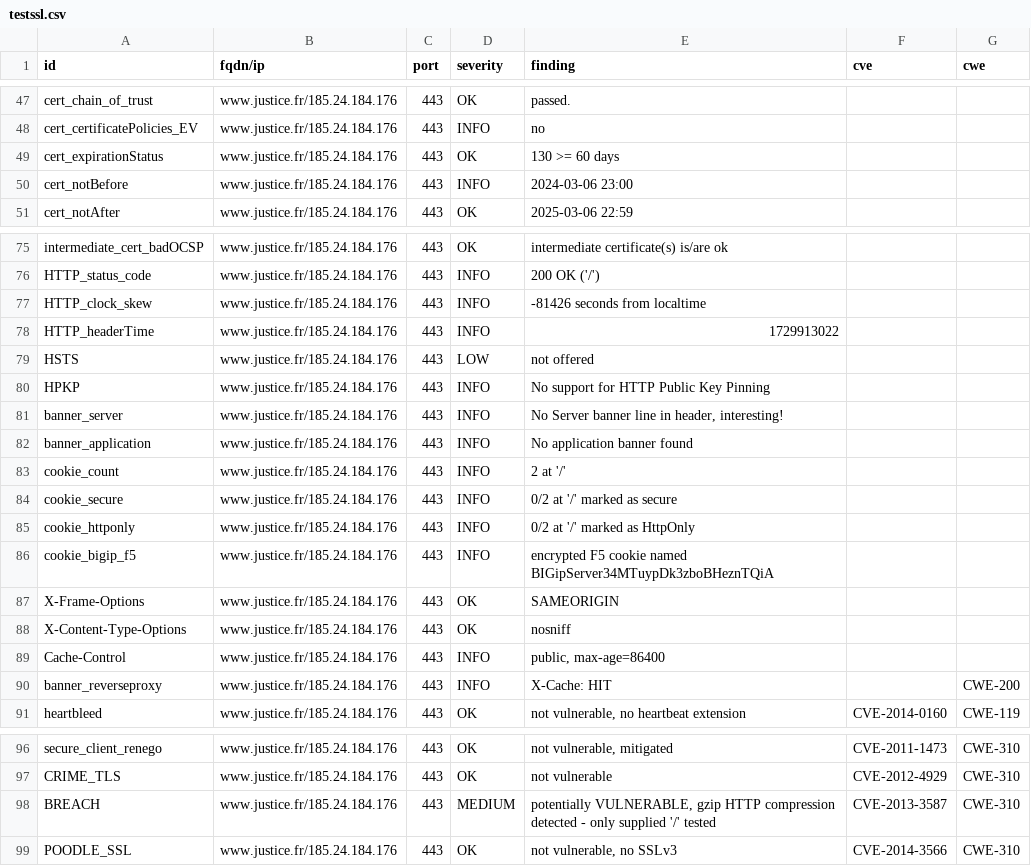
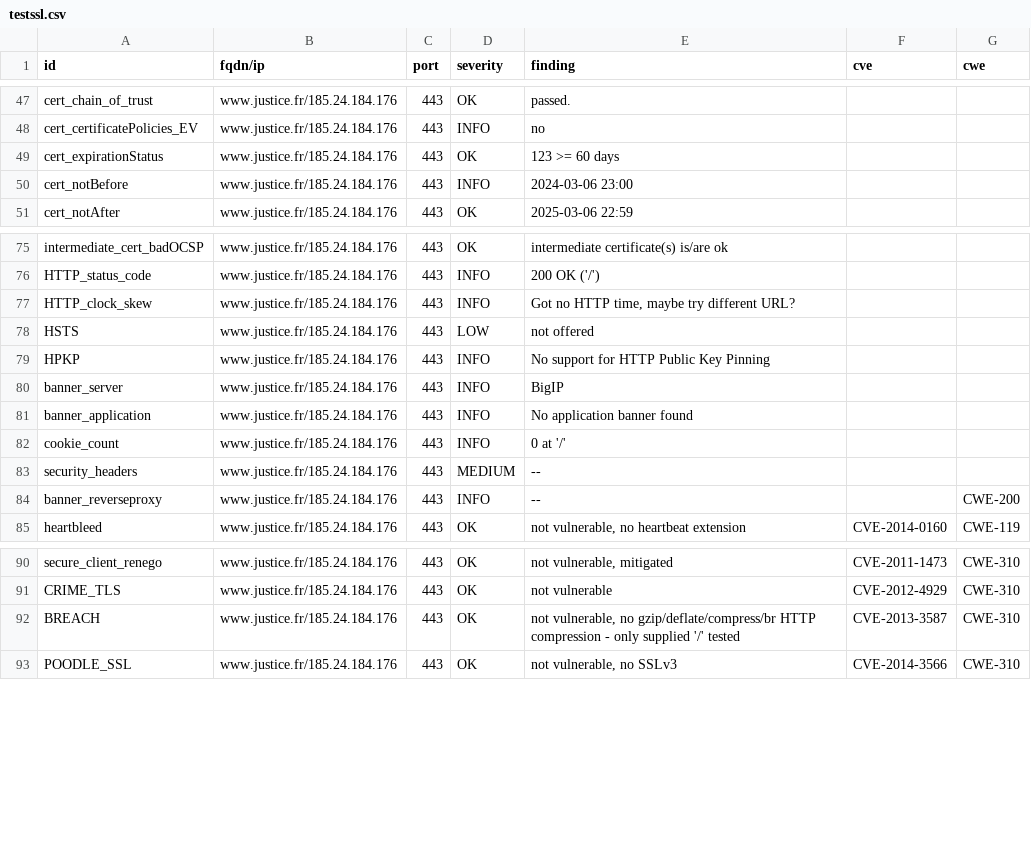
Before and after one commit to Cour-de-cassation/dashlord, a CSV file: results/aHR0cHM6Ly93d3cuanVzdGljZS5mcg==/testssl.csv, drawn as a sheet; only a part is shown, gaps mark what is left out.

Commit message:
update: https://www.justice.fr

```diff
--- a/results/aHR0cHM6Ly93d3cuanVzdGljZS5mcg==/testssl.csv
+++ b/results/aHR0cHM6Ly93d3cuanVzdGljZS5mcg==/testssl.csv
@@ -48,3 +48,3 @@
 "cert_certificatePolicies_EV","www.justice.fr/185.24.184.176","443","INFO","no","",""
-"cert_expirationStatus","www.justice.fr/185.24.184.176","443","OK","130 >= 60 days","",""
+"cert_expirationStatus","www.justice.fr/185.24.184.176","443","OK","123 >= 60 days","",""
 "cert_notBefore","www.justice.fr/185.24.184.176","443","INFO","2024-03-06 23:00","",""
@@ -76,16 +76,10 @@
 "HTTP_status_code","www.justice.fr/185.24.184.176","443","INFO","200 OK ('/')","",""
-"HTTP_clock_skew","www.justice.fr/185.24.184.176","443","INFO","-81426 seconds from localtime","",""
-"HTTP_headerTime","www.justice.fr/185.24.184.176","443","INFO","1729913022","",""
+"HTTP_clock_skew","www.justice.fr/185.24.184.176","443","INFO","Got no HTTP time, maybe try different URL?","",""
 "HSTS","www.justice.fr/185.24.184.176","443","LOW","not offered","",""
 "HPKP","www.justice.fr/185.24.184.176","443","INFO","No support for HTTP Public Key Pinning","",""
-"banner_server","www.justice.fr/185.24.184.176","443","INFO","No Server banner line in header, interesting!","",""
+"banner_server","www.justice.fr/185.24.184.176","443","INFO","BigIP","",""
 "banner_application","www.justice.fr/185.24.184.176","443","INFO","No application banner found","",""
-"cookie_count","www.justice.fr/185.24.184.176","443","INFO","2 at '/'","",""
-"cookie_secure","www.justice.fr/185.24.184.176","443","INFO","0/2 at '/' marked as secure","",""
-"cookie_httponly","www.justice.fr/185.24.184.176","443","INFO","0/2 at '/' marked as HttpOnly","",""
-"cookie_bigip_f5","www.justice.fr/185.24.184.176","443","INFO","encrypted F5 cookie named BIGipServer34MTuypDk3zboBHeznTQiA","",""
-"X-Frame-Options","www.justice.fr/185.24.184.176","443","OK","SAMEORIGIN","",""
-"X-Content-Type-Options","www.justice.fr/185.24.184.176","443","OK","nosniff","",""
-"Cache-Control","www.justice.fr/185.24.184.176","443","INFO","public, max-age=86400","",""
-"banner_reverseproxy","www.justice.fr/185.24.184.176","443","INFO","X-Cache: HIT","","CWE-200"
+"cookie_count","www.justice.fr/185.24.184.176","443","INFO","0 at '/'","",""
+"security_headers","www.justice.fr/185.24.184.176","443","MEDIUM","--","",""
+"banner_reverseproxy","www.justice.fr/185.24.184.176","443","INFO","--","","CWE-200"
 "heartbleed","www.justice.fr/185.24.184.176","443","OK","not vulnerable, no heartbeat extension","CVE-2014-0160","CWE-119"
@@ -97,3 +91,3 @@
 "CRIME_TLS","www.justice.fr/185.24.184.176","443","OK","not vulnerable","CVE-2012-4929","CWE-310"
-"BREACH","www.justice.fr/185.24.184.176","443","MEDIUM","potentially VULNERABLE, gzip HTTP compression detected  - only supplied '/' tested","CVE-2013-3587","CWE-310"
+"BREACH","www.justice.fr/185.24.184.176","443","OK","not vulnerable, no gzip/deflate/compress/br HTTP compression  - only supplied '/' tested","CVE-2013-3587","CWE-310"
 "POODLE_SSL","www.justice.fr/185.24.184.176","443","OK","not vulnerable, no SSLv3","CVE-2014-3566","CWE-310"
```
Also changed, not shown: 13 other files.
